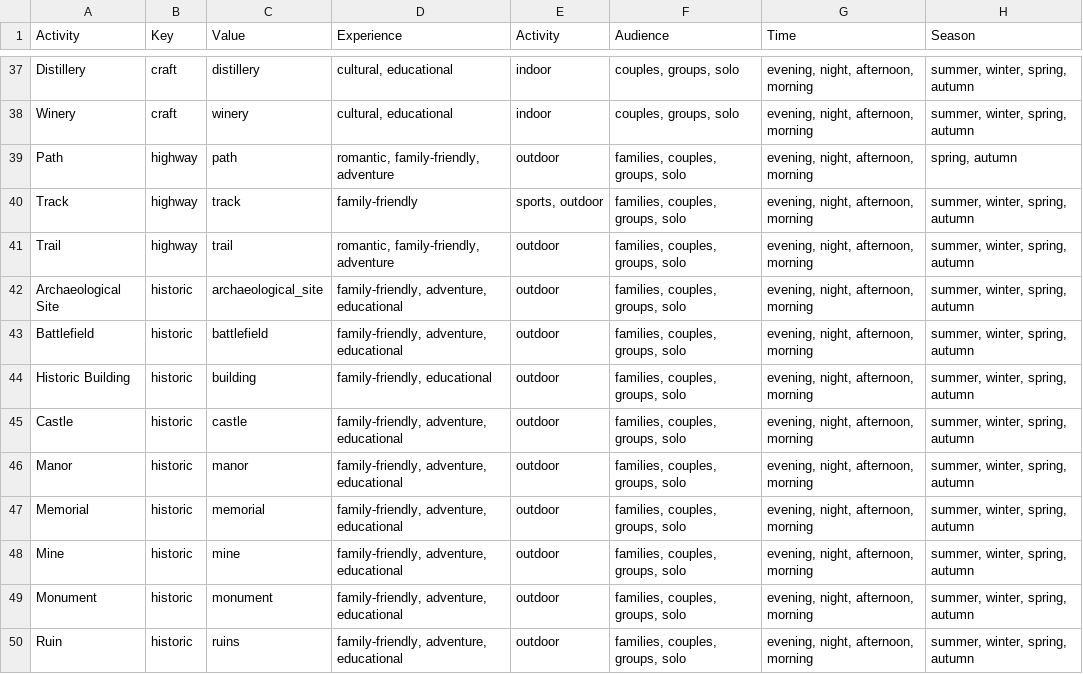
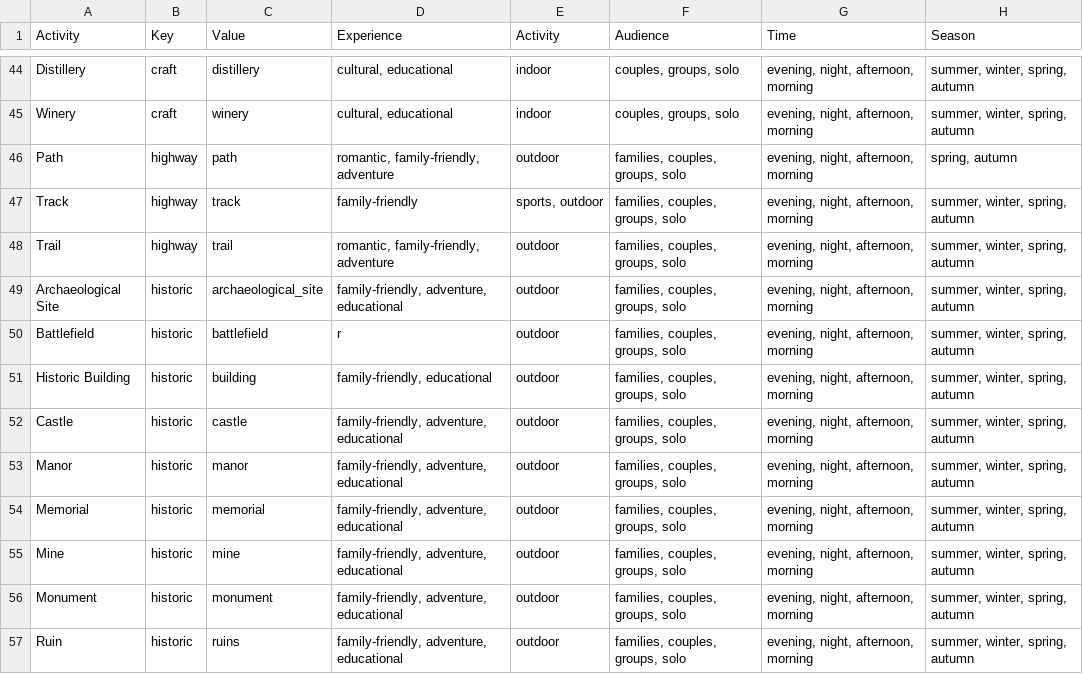
Before and after one commit to rendezvous-radar/RendezvousRadar, a CSV file: backend/activities.csv, drawn as a sheet; only a part is shown, gaps mark what is left out; the diff covers the shown part only.

```diff
--- a/backend/activities.csv
+++ b/backend/activities.csv
@@ -42,3 +49,3 @@ Trail,highway,trail,"romantic, family-friendly, adventure",outdoor,"families, co
 Archaeological Site,historic,archaeological_site,"family-friendly, adventure, educational",outdoor,"families, couples, groups, solo","evening, night, afternoon, morning","summer, winter, spring, autumn"
-Battlefield,historic,battlefield,"family-friendly, adventure, educational",outdoor,"families, couples, groups, solo","evening, night, afternoon, morning","summer, winter, spring, autumn"
+Battlefield,historic,battlefield,r,outdoor,"families, couples, groups, solo","evening, night, afternoon, morning","summer, winter, spring, autumn"
 Historic Building,historic,building,"family-friendly, educational",outdoor,"families, couples, groups, solo","evening, night, afternoon, morning","summer, winter, spring, autumn"
```
Also changed, not shown: 8 added rows elsewhere in this file, 2 other files.
